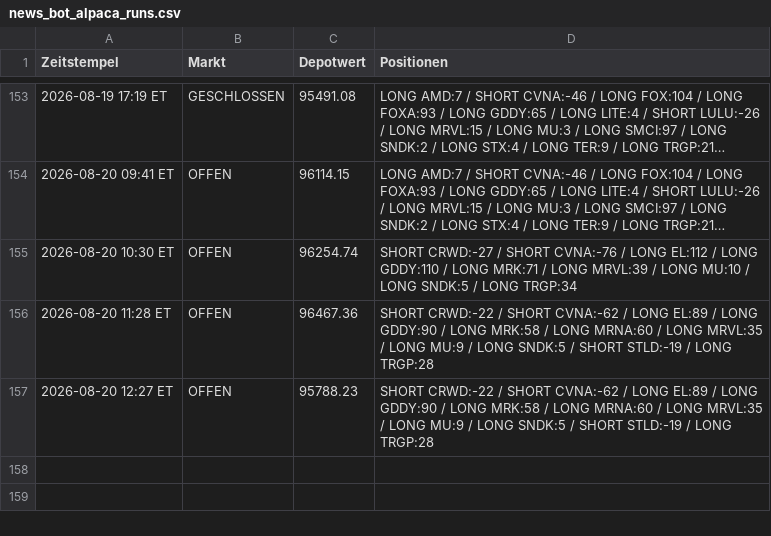
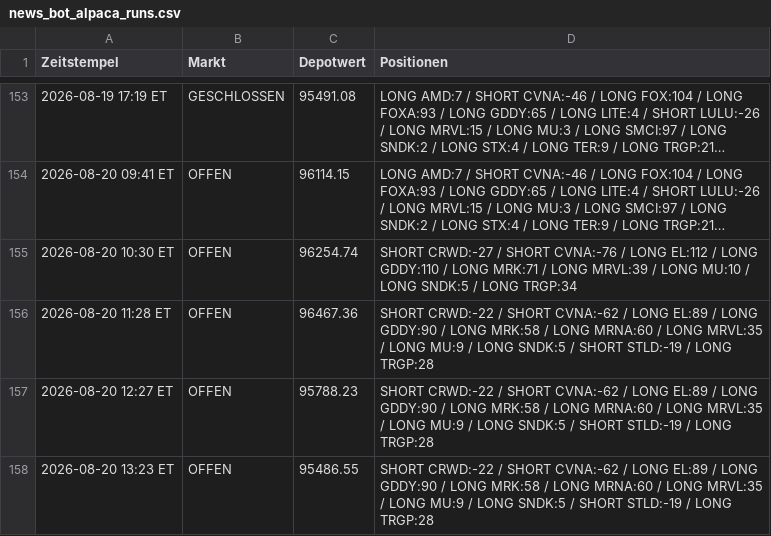
Before and after one commit to PatrickGerisch/NewsBot, a CSV file: news_bot_alpaca_runs.csv, drawn as a sheet; only a part is shown, gaps mark what is left out; long unchanged cells end in ….

```diff
--- a/news_bot_alpaca_runs.csv
+++ b/news_bot_alpaca_runs.csv
@@ -157 +157,2 @@ Zeitstempel,Markt,Depotwert,Positionen
 2026-08-20 12:27 ET,OFFEN,95788.23,SHORT CRWD:-22 / SHORT CVNA:-62 / LONG EL:89 / LONG GDDY:90 / LONG MRK:58 / LONG MRNA:60 / LONG MRVL:35 / LONG MU:9 / LONG SNDK:5 / SHORT STLD:-19 / LONG TRGP:28
+2026-08-20 13:23 ET,OFFEN,95486.55,SHORT CRWD:-22 / SHORT CVNA:-62 / LONG EL:89 / LONG GDDY:90 / LONG MRK:58 / LONG MRNA:60 / LONG MRVL:35 / LONG MU:9 / LONG SNDK:5 / SHORT STLD:-19 / LONG TRGP:28
```
Also changed, not shown: arena_history.csv, bot_history.csv, 11 other files.
